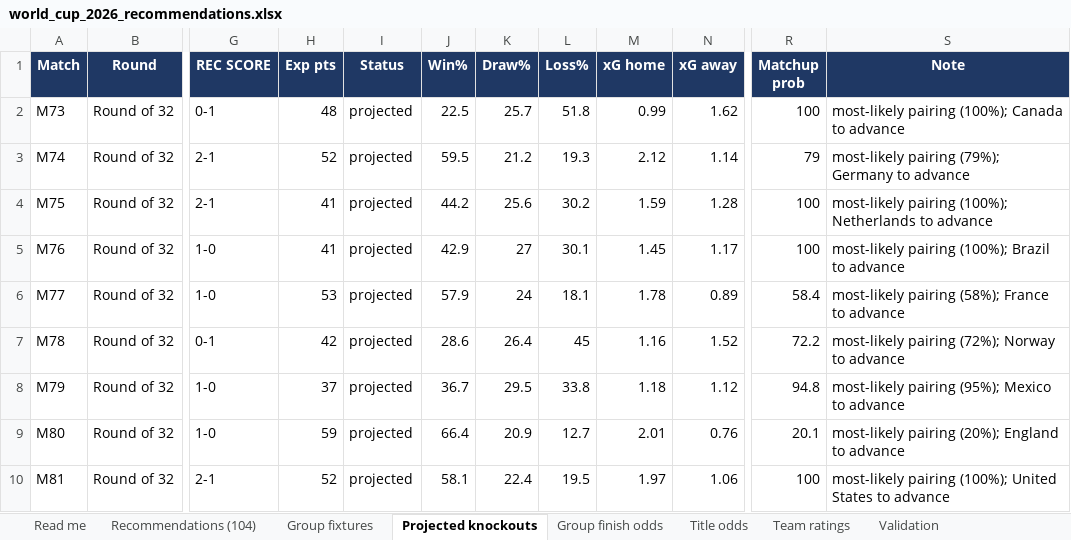
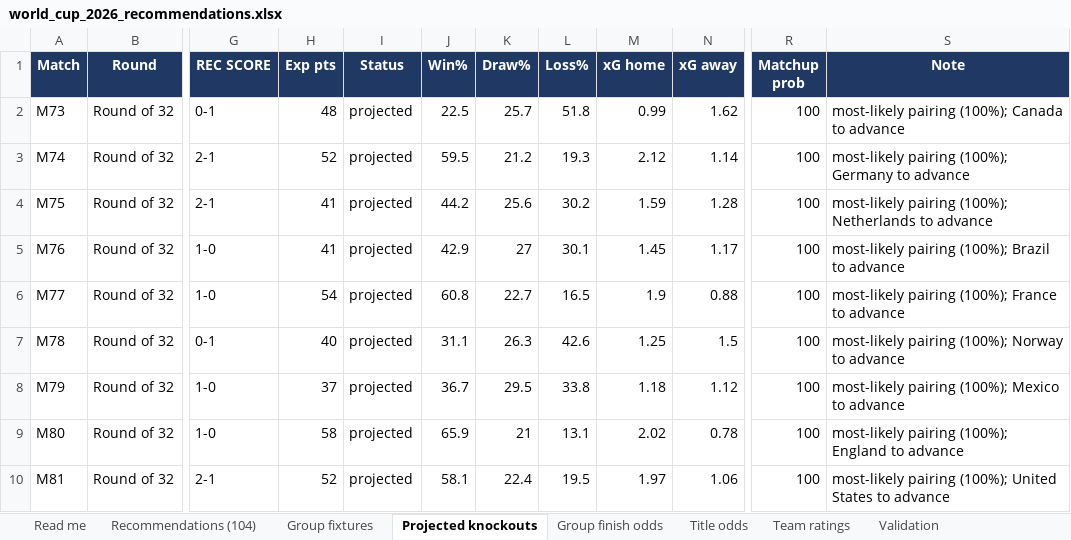
Before and after one commit to alvaro0126/worldcup-2026-predictions, an Excel workbook: outputs/world_cup_2026_recommendations.xlsx, sheet Projected knockouts, drawn as a sheet; only a part is shown, gaps mark what is left out; values as stored, in another font and other column widths than the file's, no borders; the diff covers the shown part only; the diff names each change by its address in the sheet, - before the commit and + after, or states it on an @@ line.

```diff
--- a/outputs/world_cup_2026_recommendations.xlsx (sheet Projected knockouts)
+++ b/outputs/world_cup_2026_recommendations.xlsx (sheet Projected knockouts)
-R3 (Matchup prob): 79
+R3 (Matchup prob): 100
-S3 (Note): most-likely pairing (79%); Germany to…
+S3 (Note): most-likely pairing (100%); Germany to…
-H6 (Exp pts): 53
+H6 (Exp pts): 54
-J6 (Win%): 57.9
+J6 (Win%): 60.8
-K6 (Draw%): 24
+K6 (Draw%): 22.7
-L6 (Loss%): 18.1
+L6 (Loss%): 16.5
-M6 (xG home): 1.78
+M6 (xG home): 1.9
-N6 (xG away): 0.89
+N6 (xG away): 0.88
-R6 (Matchup prob): 58.4
+R6 (Matchup prob): 100
-S6 (Note): most-likely pairing (58%); France to advance
+S6 (Note): most-likely pairing (100%); France to advance
-H7 (Exp pts): 42
+H7 (Exp pts): 40
-J7 (Win%): 28.6
+J7 (Win%): 31.1
-K7 (Draw%): 26.4
+K7 (Draw%): 26.3
-L7 (Loss%): 45
+L7 (Loss%): 42.6
-M7 (xG home): 1.16
+M7 (xG home): 1.25
-N7 (xG away): 1.52
+N7 (xG away): 1.5
-R7 (Matchup prob): 72.2
+R7 (Matchup prob): 100
-S7 (Note): most-likely pairing (72%); Norway to advance
+S7 (Note): most-likely pairing (100%); Norway to advance
-R8 (Matchup prob): 94.8
+R8 (Matchup prob): 100
-S8 (Note): most-likely pairing (95%); Mexico to advance
+S8 (Note): most-likely pairing (100%); Mexico to advance
-H9 (Exp pts): 59
+H9 (Exp pts): 58
-J9 (Win%): 66.4
+J9 (Win%): 65.9
-K9 (Draw%): 20.9
+K9 (Draw%): 21
-L9 (Loss%): 12.7
+L9 (Loss%): 13.1
-M9 (xG home): 2.01
+M9 (xG home): 2.02
-N9 (xG away): 0.76
+N9 (xG away): 0.78
-R9 (Matchup prob): 20.1
+R9 (Matchup prob): 100
-S9 (Note): most-likely pairing (20%); England to…
+S9 (Note): most-likely pairing (100%); England to…
```
Also changed, not shown: 195 edited cells elsewhere in this sheet, sheet Recommendations (104), sheet Title odds, sheet Team ratings, sheet Group fixtures, sheet Group finish odds, sheet Validation, 1 more sheet, 3 other files.
